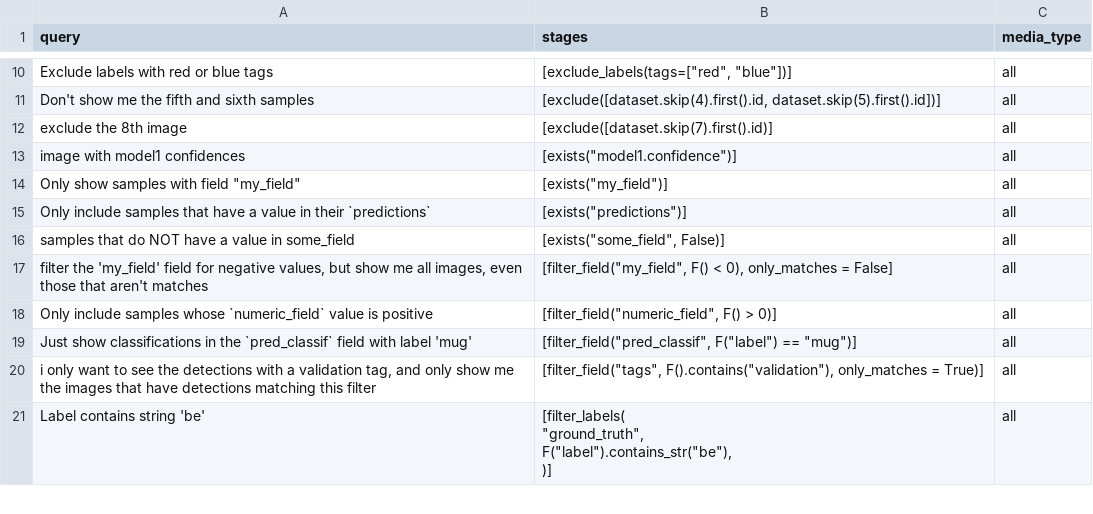
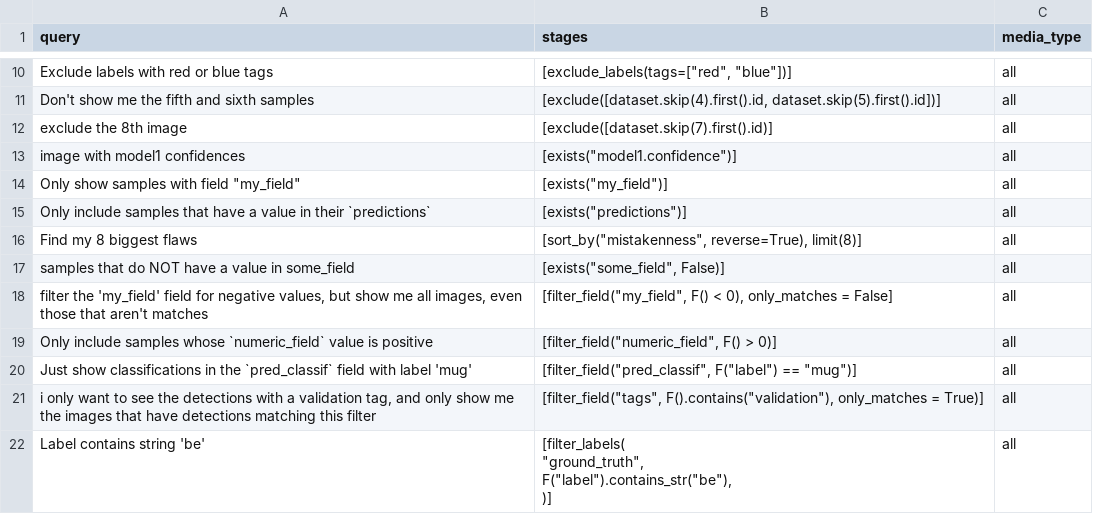
Before and after one commit to voxel51/voxelgpt, a CSV file: examples/fiftyone_viewstage_examples.csv, drawn as a sheet; only a part is shown, gaps mark what is left out.

Commit message:
added mistakenness example

```diff
--- a/examples/fiftyone_viewstage_examples.csv
+++ b/examples/fiftyone_viewstage_examples.csv
@@ -15,2 +15,3 @@ image with model1 confidences,"[exists(""model1.confidence"")]",all
 Only include samples that have a value in their `predictions`,"[exists(""predictions"")]",all
+Find my 8 biggest flaws,"[sort_by(""mistakenness"", reverse=True), limit(8)]",all
 samples that do NOT have a value in some_field,"[exists(""some_field"", False)]",all
```
